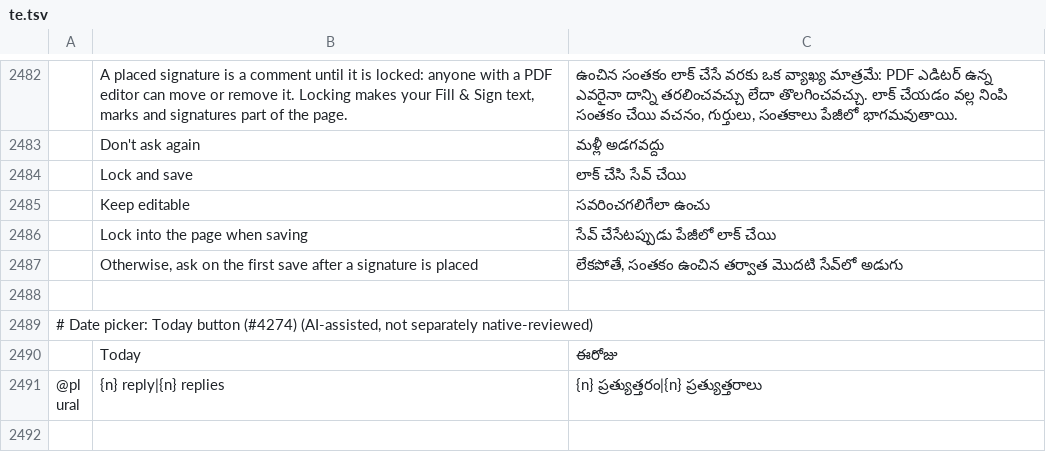
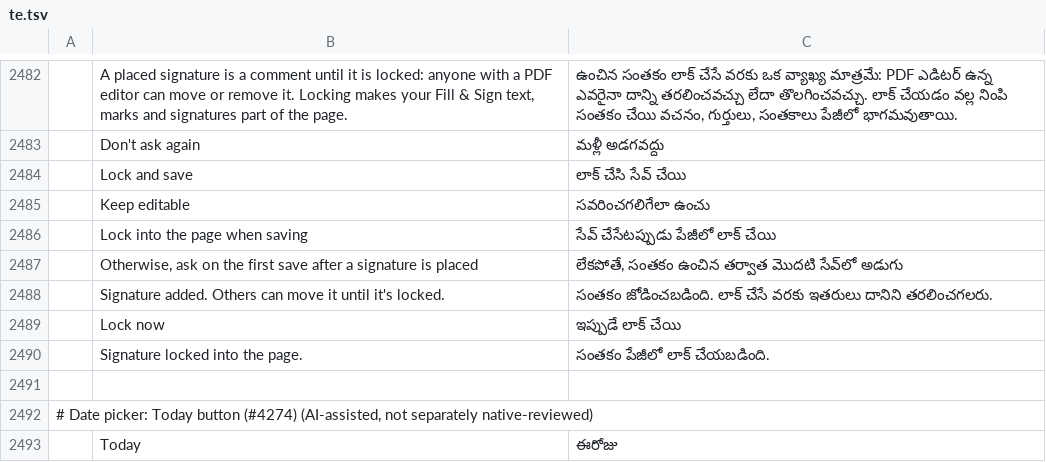
Before and after one commit to mtlcl410/pdfcraft, a TSV file: crates/ui-egui/src/i18n/te.tsv, drawn as a sheet; only a part is shown, gaps mark what is left out; the shorter side is filled out with more unchanged rows; the diff names each change by its address in the sheet, - before the commit and + after, or states it on an @@ line.

```diff
--- a/crates/ui-egui/src/i18n/te.tsv
+++ b/crates/ui-egui/src/i18n/te.tsv
+row 2488:  | Signature added. Others can move it until it's locked. | సంతకం జోడించబడింది. లాక్ చేసే వరకు ఇతరులు దానిని తరలించగలరు.
+row 2489:  | Lock now | ఇప్పుడే లాక్ చేయి
+row 2490:  | Signature locked into the page. | సంతకం పేజీలో లాక్ చేయబడింది.
```
Also changed, not shown: crates/ui-egui/src/i18n/bg.tsv, crates/ui-egui/src/i18n/el.tsv, 27 other files.
